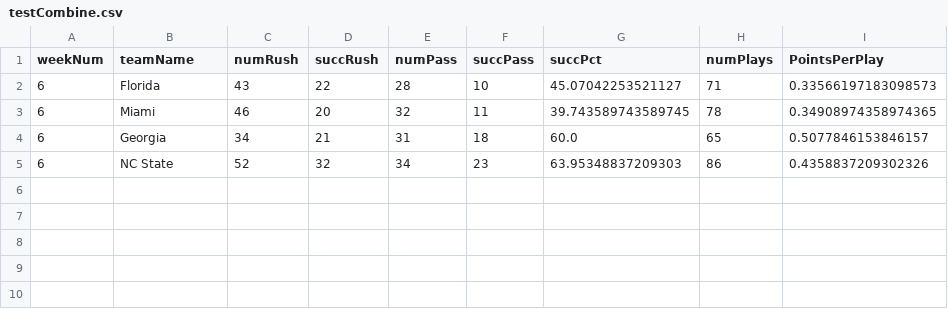
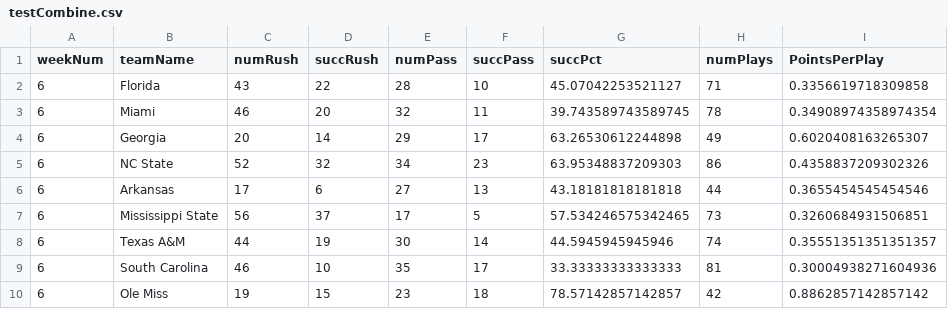
Before and after one commit to GraysonArneson/CFBRankulator, a CSV file: testCombine.csv, drawn as a sheet.

Commit message:
DB and Rate changes
Added new table to DB, and got rankings for bigger batches

```diff
--- a/testCombine.csv
+++ b/testCombine.csv
@@ -1,5 +1,10 @@
 weekNum,teamName,numRush,succRush,numPass,succPass,succPct,numPlays,PointsPerPlay
-6,Florida,43,22,28,10,45.07042253521127,71,0.33566197183098573
-6,Miami,46,20,32,11,39.743589743589745,78,0.34908974358974365
-6,Georgia,34,21,31,18,60.0,65,0.5077846153846157
+6,Florida,43,22,28,10,45.07042253521127,71,0.3356619718309858
+6,Miami,46,20,32,11,39.743589743589745,78,0.34908974358974354
+6,Georgia,20,14,29,17,63.26530612244898,49,0.6020408163265307
 6,NC State,52,32,34,23,63.95348837209303,86,0.4358837209302326
+6,Arkansas,17,6,27,13,43.18181818181818,44,0.3655454545454546
+6,Mississippi State,56,37,17,5,57.534246575342465,73,0.3260684931506851
+6,Texas A&M,44,19,30,14,44.5945945945946,74,0.35551351351351357
+6,South Carolina,46,10,35,17,33.33333333333333,81,0.30004938271604936
+6,Ole Miss,19,15,23,18,78.57142857142857,42,0.8862857142857142
```
Also changed, not shown: 3 other files.
